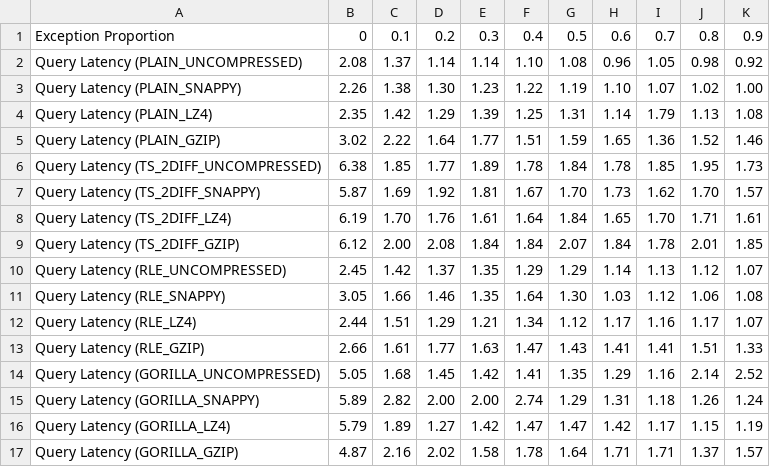
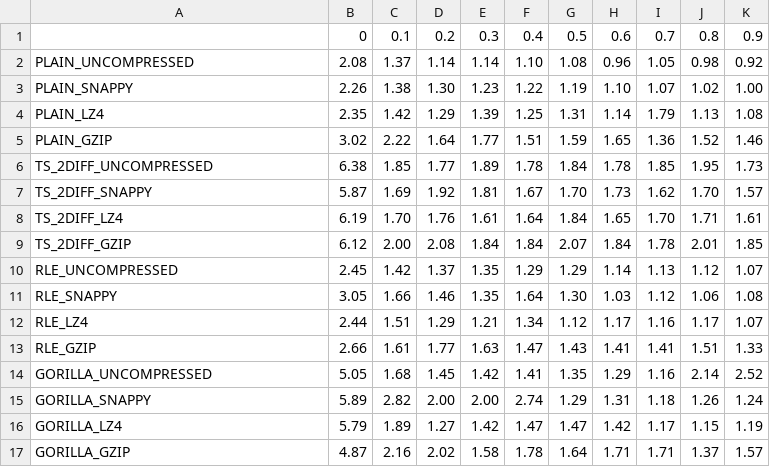
Before and after one commit to Chinwer/IotDBECTest, a CSV file: exception_proportion/ep_ql.csv, drawn as a sheet.

```diff
--- a/exception_proportion/ep_ql.csv
+++ b/exception_proportion/ep_ql.csv
@@ -1,17 +1,17 @@
-Exception Proportion, 0, 0.1, 0.2, 0.3, 0.4, 0.5, 0.6, 0.7, 0.8, 0.9
-Query Latency (PLAIN_UNCOMPRESSED), 2.08, 1.37, 1.14, 1.14, 1.10, 1.08, 0.96, 1.05, 0.98, 0.92,
-Query Latency (PLAIN_SNAPPY), 2.26, 1.38, 1.30, 1.23, 1.22, 1.19, 1.10, 1.07, 1.02, 1.00,
-Query Latency (PLAIN_LZ4), 2.35, 1.42, 1.29, 1.39, 1.25, 1.31, 1.14, 1.79, 1.13, 1.08,
-Query Latency (PLAIN_GZIP), 3.02, 2.22, 1.64, 1.77, 1.51, 1.59, 1.65, 1.36, 1.52, 1.46,
-Query Latency (TS_2DIFF_UNCOMPRESSED), 6.38, 1.85, 1.77, 1.89, 1.78, 1.84, 1.78, 1.85, 1.95, 1.73,
-Query Latency (TS_2DIFF_SNAPPY), 5.87, 1.69, 1.92, 1.81, 1.67, 1.70, 1.73, 1.62, 1.70, 1.57,
-Query Latency (TS_2DIFF_LZ4), 6.19, 1.70, 1.76, 1.61, 1.64, 1.84, 1.65, 1.70, 1.71, 1.61,
-Query Latency (TS_2DIFF_GZIP), 6.12, 2.00, 2.08, 1.84, 1.84, 2.07, 1.84, 1.78, 2.01, 1.85,
-Query Latency (RLE_UNCOMPRESSED), 2.45, 1.42, 1.37, 1.35, 1.29, 1.29, 1.14, 1.13, 1.12, 1.07,
-Query Latency (RLE_SNAPPY), 3.05, 1.66, 1.46, 1.35, 1.64, 1.30, 1.03, 1.12, 1.06, 1.08,
-Query Latency (RLE_LZ4), 2.44, 1.51, 1.29, 1.21, 1.34, 1.12, 1.17, 1.16, 1.17, 1.07,
-Query Latency (RLE_GZIP), 2.66, 1.61, 1.77, 1.63, 1.47, 1.43, 1.41, 1.41, 1.51, 1.33,
-Query Latency (GORILLA_UNCOMPRESSED), 5.05, 1.68, 1.45, 1.42, 1.41, 1.35, 1.29, 1.16, 2.14, 2.52,
-Query Latency (GORILLA_SNAPPY), 5.89, 2.82, 2.00, 2.00, 2.74, 1.29, 1.31, 1.18, 1.26, 1.24,
-Query Latency (GORILLA_LZ4), 5.79, 1.89, 1.27, 1.42, 1.47, 1.47, 1.42, 1.17, 1.15, 1.19,
-Query Latency (GORILLA_GZIP), 4.87, 2.16, 2.02, 1.58, 1.78, 1.64, 1.71, 1.71, 1.37, 1.57,
+, 0, 0.1, 0.2, 0.3, 0.4, 0.5, 0.6, 0.7, 0.8, 0.9
+PLAIN_UNCOMPRESSED, 2.08, 1.37, 1.14, 1.14, 1.10, 1.08, 0.96, 1.05, 0.98, 0.92,
+PLAIN_SNAPPY, 2.26, 1.38, 1.30, 1.23, 1.22, 1.19, 1.10, 1.07, 1.02, 1.00,
+PLAIN_LZ4, 2.35, 1.42, 1.29, 1.39, 1.25, 1.31, 1.14, 1.79, 1.13, 1.08,
+PLAIN_GZIP, 3.02, 2.22, 1.64, 1.77, 1.51, 1.59, 1.65, 1.36, 1.52, 1.46,
+TS_2DIFF_UNCOMPRESSED, 6.38, 1.85, 1.77, 1.89, 1.78, 1.84, 1.78, 1.85, 1.95, 1.73,
+TS_2DIFF_SNAPPY, 5.87, 1.69, 1.92, 1.81, 1.67, 1.70, 1.73, 1.62, 1.70, 1.57,
+TS_2DIFF_LZ4, 6.19, 1.70, 1.76, 1.61, 1.64, 1.84, 1.65, 1.70, 1.71, 1.61,
+TS_2DIFF_GZIP, 6.12, 2.00, 2.08, 1.84, 1.84, 2.07, 1.84, 1.78, 2.01, 1.85,
+RLE_UNCOMPRESSED, 2.45, 1.42, 1.37, 1.35, 1.29, 1.29, 1.14, 1.13, 1.12, 1.07,
+RLE_SNAPPY, 3.05, 1.66, 1.46, 1.35, 1.64, 1.30, 1.03, 1.12, 1.06, 1.08,
+RLE_LZ4, 2.44, 1.51, 1.29, 1.21, 1.34, 1.12, 1.17, 1.16, 1.17, 1.07,
+RLE_GZIP, 2.66, 1.61, 1.77, 1.63, 1.47, 1.43, 1.41, 1.41, 1.51, 1.33,
+GORILLA_UNCOMPRESSED, 5.05, 1.68, 1.45, 1.42, 1.41, 1.35, 1.29, 1.16, 2.14, 2.52,
+GORILLA_SNAPPY, 5.89, 2.82, 2.00, 2.00, 2.74, 1.29, 1.31, 1.18, 1.26, 1.24,
+GORILLA_LZ4, 5.79, 1.89, 1.27, 1.42, 1.47, 1.47, 1.42, 1.17, 1.15, 1.19,
+GORILLA_GZIP, 4.87, 2.16, 2.02, 1.58, 1.78, 1.64, 1.71, 1.71, 1.37, 1.57,
```
Also changed, not shown: exception_proportion/ep_du.csv, exception_proportion/ep_qt.csv, 3 other files.
